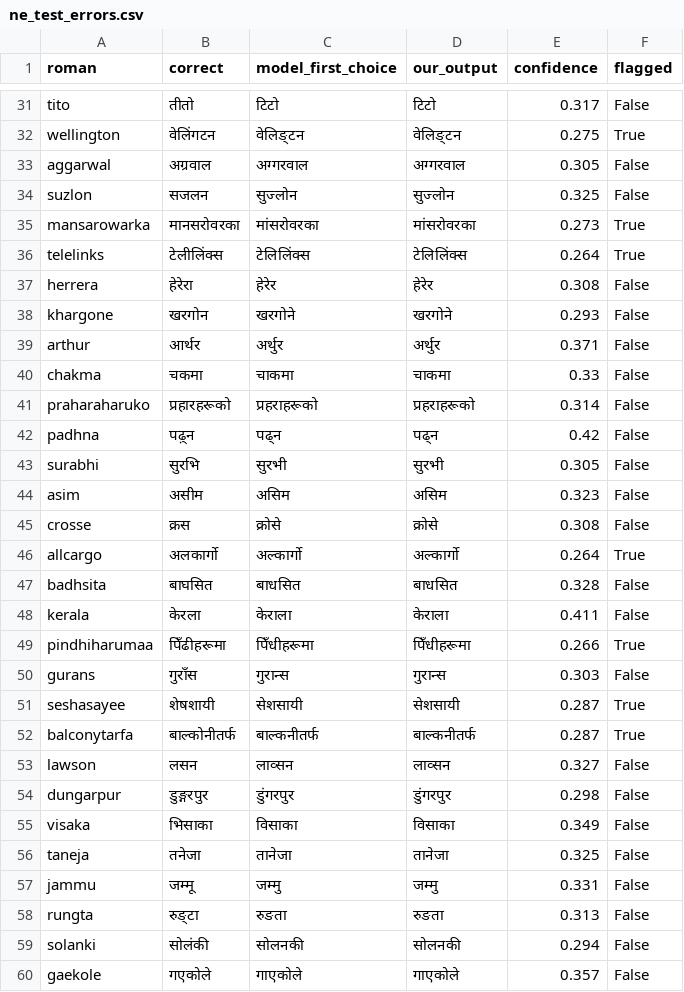
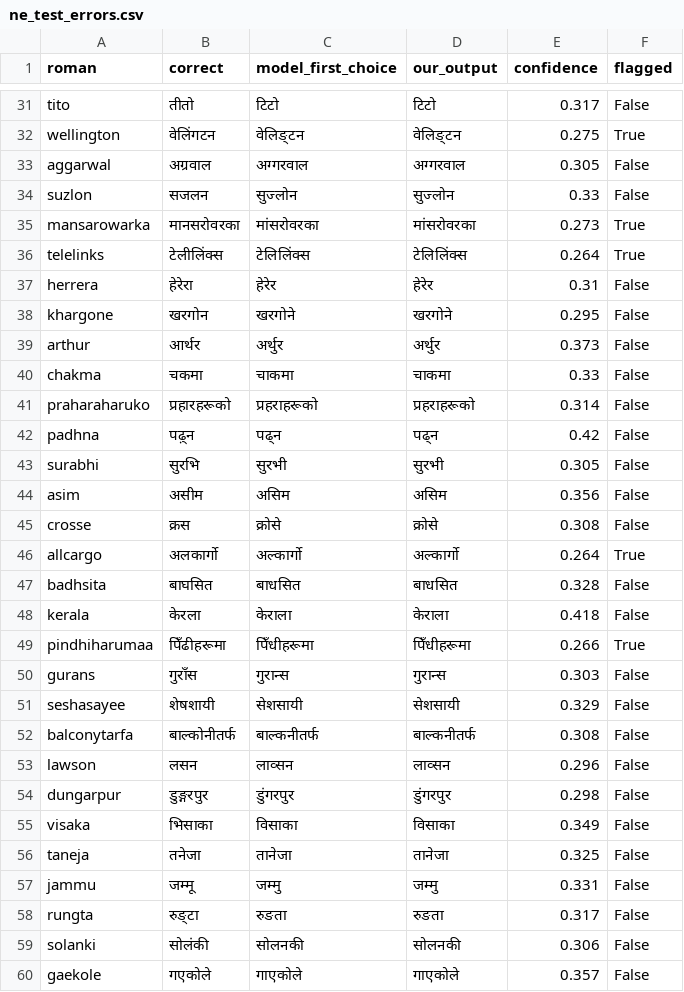
Before and after one commit to anushkak270706-bot/bhashayantra, a CSV file: eval/results/ne_test_errors.csv, drawn as a sheet; only a part is shown, gaps mark what is left out; the diff covers the shown part only.

```diff
--- a/eval/results/ne_test_errors.csv
+++ b/eval/results/ne_test_errors.csv
@@ -33,8 +33,8 @@ wellington,वेलिंगटन,वेलिङ्टन,वेलिङ्
 aggarwal,अग्रवाल,अग्गरवाल,अग्गरवाल,0.305,False
-suzlon,सजलन,सुज्लोन,सुज्लोन,0.325,False
+suzlon,सजलन,सुज्लोन,सुज्लोन,0.33,False
 mansarowarka,मानसरोवरका,मांसरोवरका,मांसरोवरका,0.273,True
 telelinks,टेलीलिंक्स,टेलिलिंक्स,टेलिलिंक्स,0.264,True
-herrera,हेरेरा,हेरेर,हेरेर,0.308,False
-khargone,खरगोन,खरगोने,खरगोने,0.293,False
-arthur,आर्थर,अर्थुर,अर्थुर,0.371,False
+herrera,हेरेरा,हेरेर,हेरेर,0.31,False
+khargone,खरगोन,खरगोने,खरगोने,0.295,False
+arthur,आर्थर,अर्थुर,अर्थुर,0.373,False
 chakma,चकमा,चाकमा,चाकमा,0.33,False
@@ -43,3 +43,3 @@ padhna,पढ़्न,पढ्न,पढ्न,0.42,False
 surabhi,सुरभि,सुरभी,सुरभी,0.305,False
-asim,असीम,असिम,असिम,0.323,False
+asim,असीम,असिम,असिम,0.356,False
 crosse,क्रस,क्रोसे,क्रोसे,0.308,False
@@ -47,8 +47,8 @@ allcargo,अलकार्गो,अल्कार्गो,अल्कार
 badhsita,बाघसित,बाधसित,बाधसित,0.328,False
-kerala,केरला,केराला,केराला,0.411,False
+kerala,केरला,केराला,केराला,0.418,False
 pindhiharumaa,पिँढीहरूमा,पिँधीहरूमा,पिँधीहरूमा,0.266,True
 gurans,गुराँस,गुरान्स,गुरान्स,0.303,False
-seshasayee,शेषशायी,सेशसायी,सेशसायी,0.287,True
-balconytarfa,बाल्कोनीतर्फ,बाल्कनीतर्फ,बाल्कनीतर्फ,0.287,True
-lawson,लसन,लाव्सन,लाव्सन,0.327,False
+seshasayee,शेषशायी,सेशसायी,सेशसायी,0.329,False
+balconytarfa,बाल्कोनीतर्फ,बाल्कनीतर्फ,बाल्कनीतर्फ,0.308,False
+lawson,लसन,लाव्सन,लाव्सन,0.296,False
 dungarpur,डुङ्गरपुर,डुंगरपुर,डुंगरपुर,0.298,False
@@ -57,4 +57,4 @@ taneja,तनेजा,तानेजा,तानेजा,0.325,False
 jammu,जम्मू,जम्मु,जम्मु,0.331,False
-rungta,रुङ्टा,रुङता,रुङता,0.313,False
-solanki,सोलंकी,सोलनकी,सोलनकी,0.294,False
+rungta,रुङ्टा,रुङता,रुङता,0.317,False
+solanki,सोलंकी,सोलनकी,सोलनकी,0.306,False
 gaekole,गएकोले,गाएकोले,गाएकोले,0.357,False
```
Also changed, not shown: 2 added rows and 17 edited cells elsewhere in this file, eval/results/bn_test_errors.csv, eval/results/hi_test_errors.csv, 20 other files.
